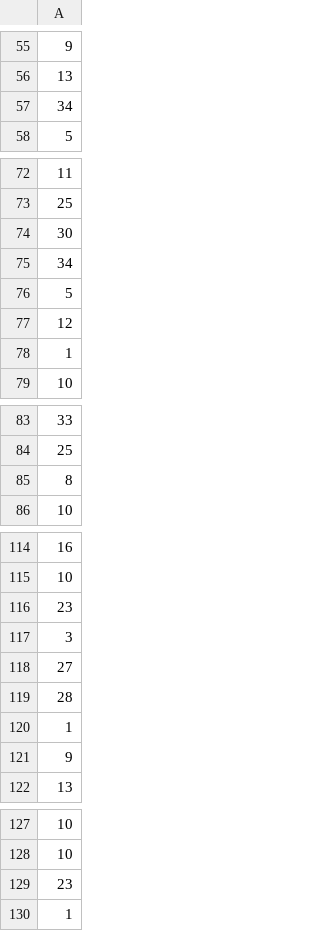
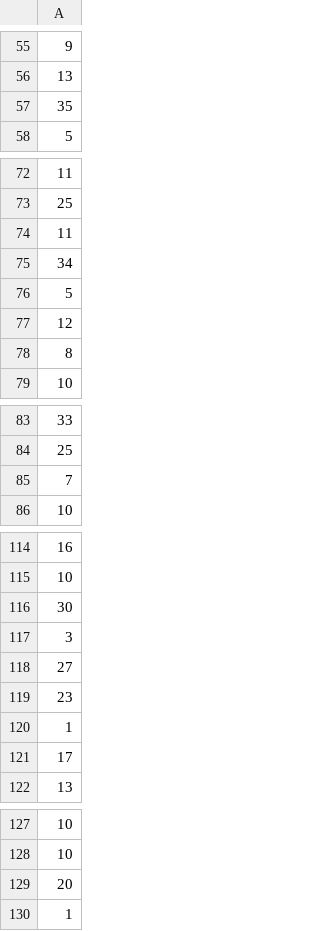
Before and after one commit to RetroDev256/cse_450_module5, a CSV file: mini_holdout_predictions.csv, drawn as a sheet; only a part is shown, gaps mark what is left out; the diff covers the shown part only.

```diff
--- a/mini_holdout_predictions.csv
+++ b/mini_holdout_predictions.csv
@@ -56,3 +56,3 @@
 13
-34
+35
 5
@@ -73,3 +73,3 @@
 25
-30
+11
 34
@@ -77,3 +77,3 @@
 12
-1
+8
 10
@@ -84,3 +84,3 @@
 25
-8
+7
 10
@@ -115,8 +115,8 @@
 10
-23
+30
 3
 27
-28
+23
 1
-9
+17
 13
@@ -128,3 +128,3 @@
 10
-23
+20
 1
```
Also changed, not shown: 2 removed rows elsewhere in this file, holdout_predictions.csv, 1 other file.
